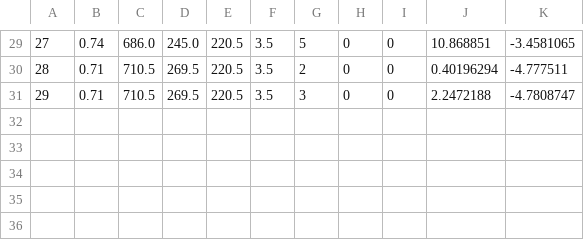
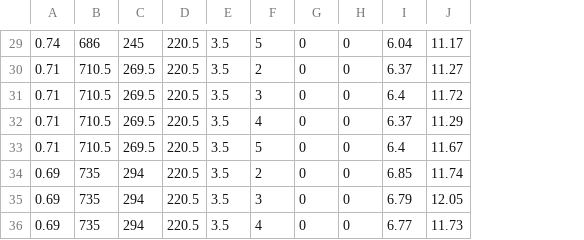
Before and after one commit to Wapity/DeepBIM, a CSV file: NN/data/test.csv, drawn as a sheet; only a part is shown, gaps mark what is left out; removed rows and columns are numbered as before the commit, all else as after; the diff covers the shown part only; the diff names each change by its address in the sheet, - before the commit and + after, or states it on an @@ line.

```diff
--- a/NN/data/test.csv
+++ b/NN/data/test.csv
-column A, rows 29-31: 27 | 28 | 29
-column F, rows 29-31: all 3.5
+column E, rows 29-31: all 3.5
-column J, rows 29-31: 10.868851 | 0.40196294 | 2.2472188
-column K, rows 29-31: -3.4581065 | -4.777511 | -4.7808747
+column I, rows 29-31: 6.04 | 6.37 | 6.4
+column J, rows 29-31: 11.17 | 11.27 | 11.72
-B29: 686.0
+B29: 686
-C29: 245.0
+C29: 245
+row 32: 0.71 | 710.5 | 269.5 | 220.5 | 3.5 | 4 | 0 | 0 | 6.37 | 11.29
+row 33: 0.71 | 710.5 | 269.5 | 220.5 | 3.5 | 5 | 0 | 0 | 6.4 | 11.67
+row 34: 0.69 | 735 | 294 | 220.5 | 3.5 | 2 | 0 | 0 | 6.85 | 11.74
+row 35: 0.69 | 735 | 294 | 220.5 | 3.5 | 3 | 0 | 0 | 6.79 | 12.05
+row 36: 0.69 | 735 | 294 | 220.5 | 3.5 | 4 | 0 | 0 | 6.77 | 11.73
```
Also changed, not shown: 1 added row, 1 removed row and 38 edited cells elsewhere in this file, 9 other files.
